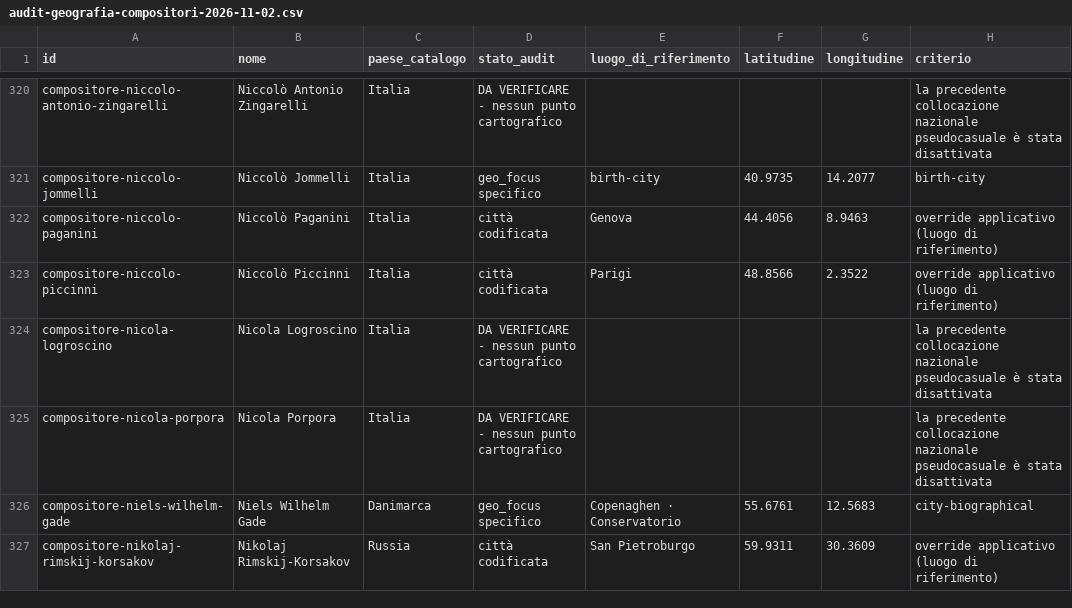
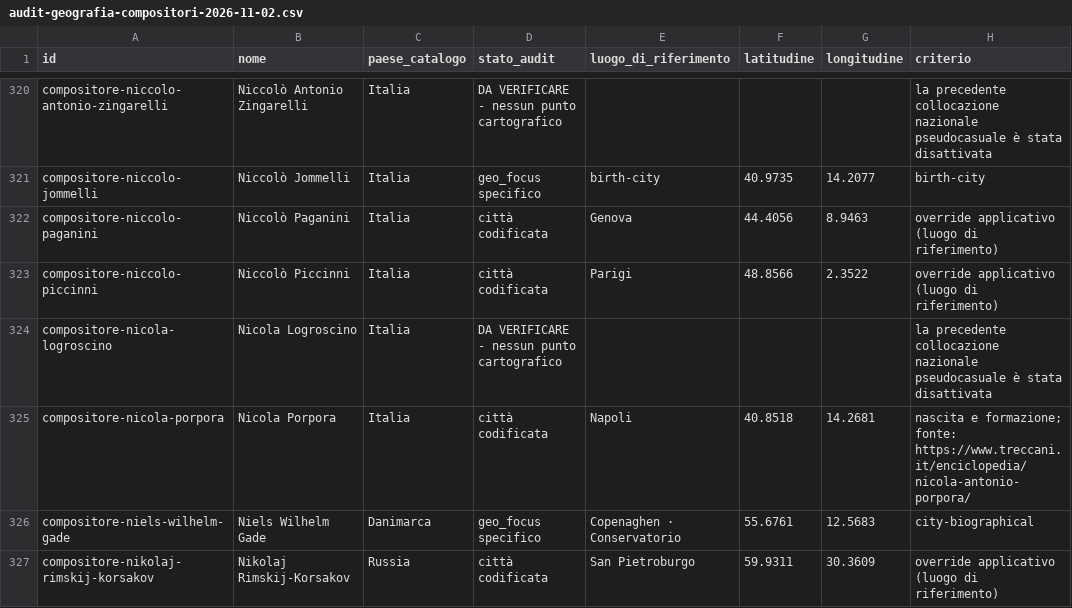
Before and after one commit to SkenderAle/github-pages, a CSV file: atlante3d/database/audit-geografia-compositori-2026-11-02.csv, drawn as a sheet; only a part is shown, gaps mark what is left out; the diff covers the shown part only.

Commit message:
Registra fonti e criterio delle sei nuove localizzazioni

```diff
--- a/atlante3d/database/audit-geografia-compositori-2026-11-02.csv
+++ b/atlante3d/database/audit-geografia-compositori-2026-11-02.csv
@@ -324,3 +324,3 @@
 "compositore-nicola-logroscino","Nicola Logroscino","Italia","DA VERIFICARE - nessun punto cartografico","","","","la precedente collocazione nazionale pseudocasuale è stata disattivata"
-"compositore-nicola-porpora","Nicola Porpora","Italia","DA VERIFICARE - nessun punto cartografico","","","","la precedente collocazione nazionale pseudocasuale è stata disattivata"
+"compositore-nicola-porpora","Nicola Porpora","Italia","città codificata","Napoli","40.8518","14.2681","nascita e formazione; fonte: https://www.treccani.it/enciclopedia/nicola-antonio-porpora/"
 "compositore-niels-wilhelm-gade","Niels Wilhelm Gade","Danimarca","geo_focus specifico","Copenaghen · Conservatorio","55.6761","12.5683","city-biographical"
```
Also changed, not shown: 25 edited cells elsewhere in this file.
